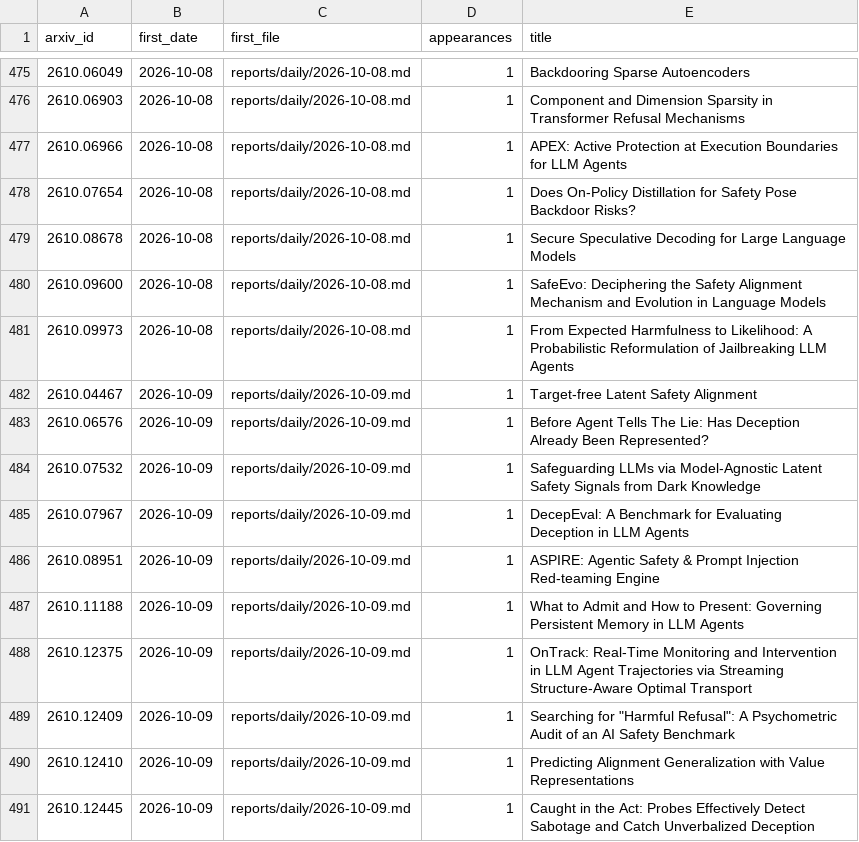
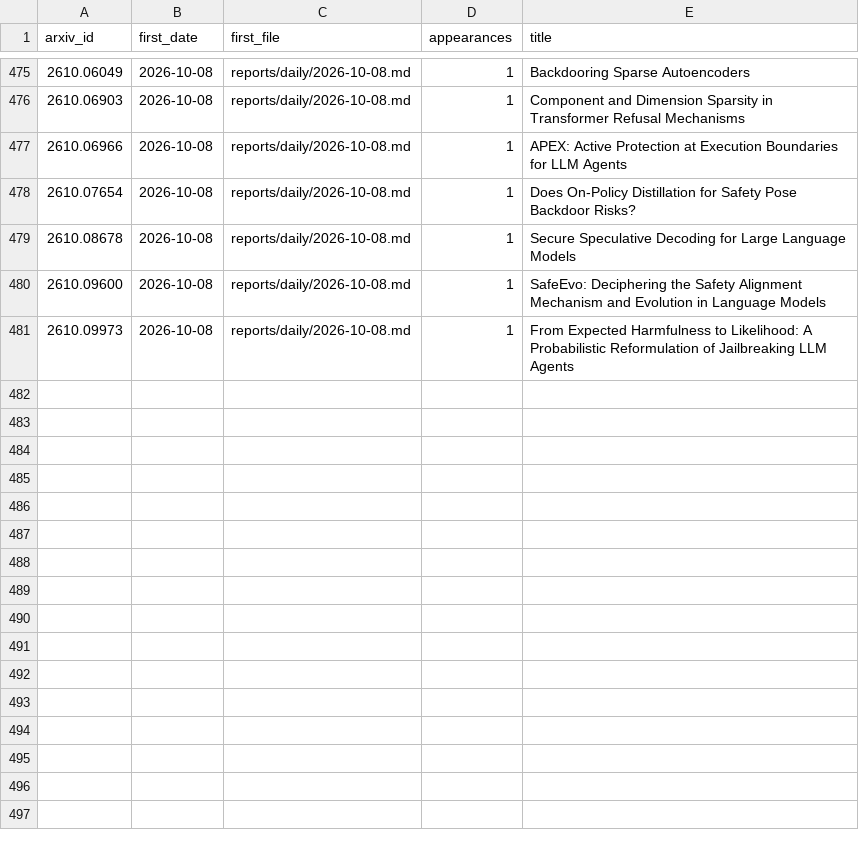
Before and after one commit to GusSand/research-radar, a TSV file: reports/index/seen.tsv, drawn as a sheet; only a part is shown, gaps mark what is left out; the diff names each change by its address in the sheet, - before the commit and + after, or states it on an @@ line.

```diff
--- a/reports/index/seen.tsv
+++ b/reports/index/seen.tsv
-row 482: 2610.04467 | 2026-10-09 | reports/daily/2026-10-09.md | 1 | Target-free Latent Safety Alignment
-row 483: 2610.06576 | 2026-10-09 | reports/daily/2026-10-09.md | 1 | Before Agent Tells The Lie: Has Deception Already Been Represented?
-row 484: 2610.07532 | 2026-10-09 | reports/daily/2026-10-09.md | 1 | Safeguarding LLMs via Model-Agnostic Latent Safety Signals from Dark Knowledge
-row 485: 2610.07967 | 2026-10-09 | reports/daily/2026-10-09.md | 1 | DecepEval: A Benchmark for Evaluating Deception in LLM Agents
-row 486: 2610.08951 | 2026-10-09 | reports/daily/2026-10-09.md | 1 | ASPIRE: Agentic Safety & Prompt Injection Red-teaming Engine
-row 487: 2610.11188 | 2026-10-09 | reports/daily/2026-10-09.md | 1 | What to Admit and How to Present: Governing Persistent Memory in LLM Agents
-row 488: 2610.12375 | 2026-10-09 | reports/daily/2026-10-09.md | 1 | OnTrack: Real-Time Monitoring and Intervention in LLM Agent Trajectories via Streaming Structure-Aware Optimal Transport
-row 489: 2610.12409 | 2026-10-09 | reports/daily/2026-10-09.md | 1 | Searching for "Harmful Refusal": A Psychometric Audit of an AI Safety Benchmark
-row 490: 2610.12410 | 2026-10-09 | reports/daily/2026-10-09.md | 1 | Predicting Alignment Generalization with Value Representations
-row 491: 2610.12445 | 2026-10-09 | reports/daily/2026-10-09.md | 1 | Caught in the Act: Probes Effectively Detect Sabotage and Catch Unverbalized Deception
```
Also changed, not shown: 2 other files.
